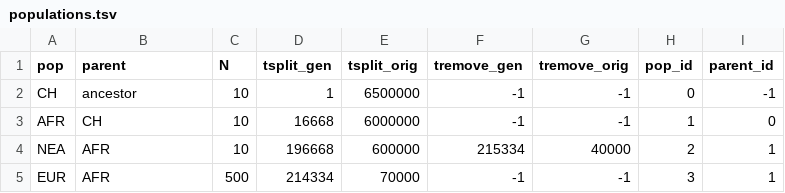
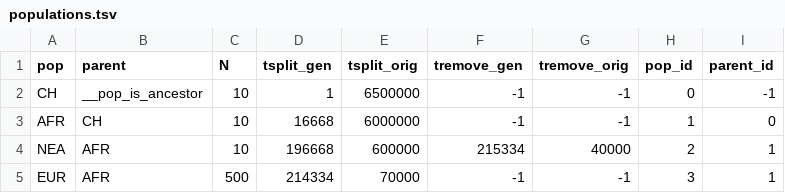
Before and after one commit to bodkan/slendr, a TSV file: inst/extdata/models/introgression/populations.tsv, drawn as a sheet.

Commit message:
Update example data

```diff
--- a/inst/extdata/models/introgression/populations.tsv
+++ b/inst/extdata/models/introgression/populations.tsv
@@ -1,3 +1,3 @@
 pop	parent	N	tsplit_gen	tsplit_orig	tremove_gen	tremove_orig	pop_id	parent_id
-CH	ancestor	10	1	6500000	-1	-1	0	-1
+CH	__pop_is_ancestor	10	1	6500000	-1	-1	0	-1
 AFR	CH	10	16668	6000000	-1	-1	1	0
```
Also changed, not shown: inst/extdata/models/introgression/checksums.tsv, 5 other files.
